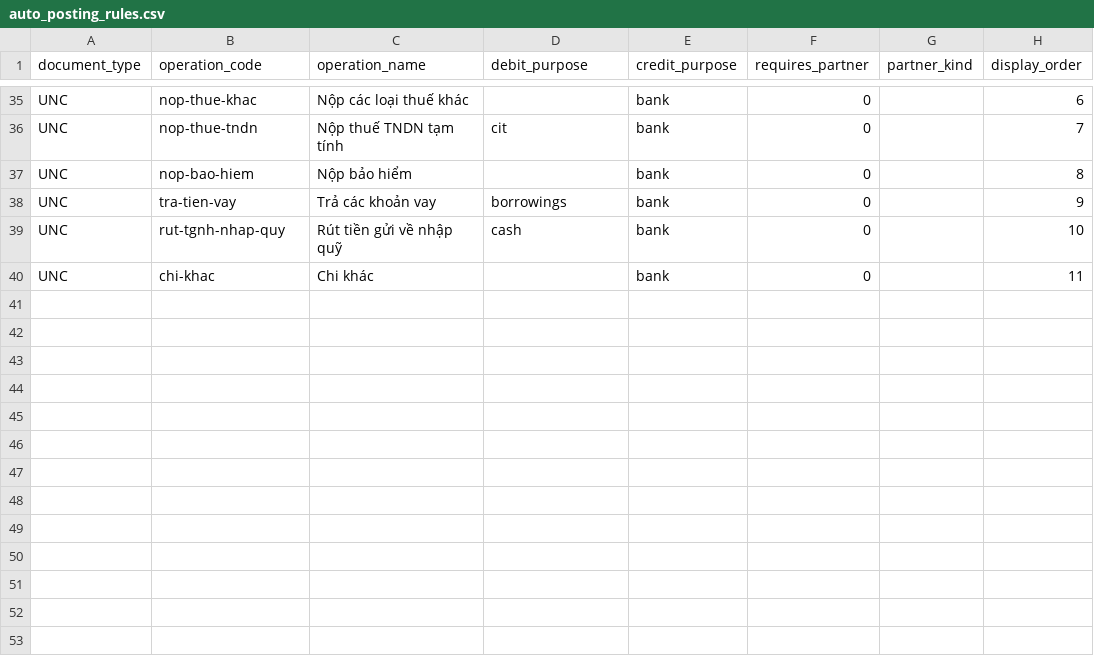
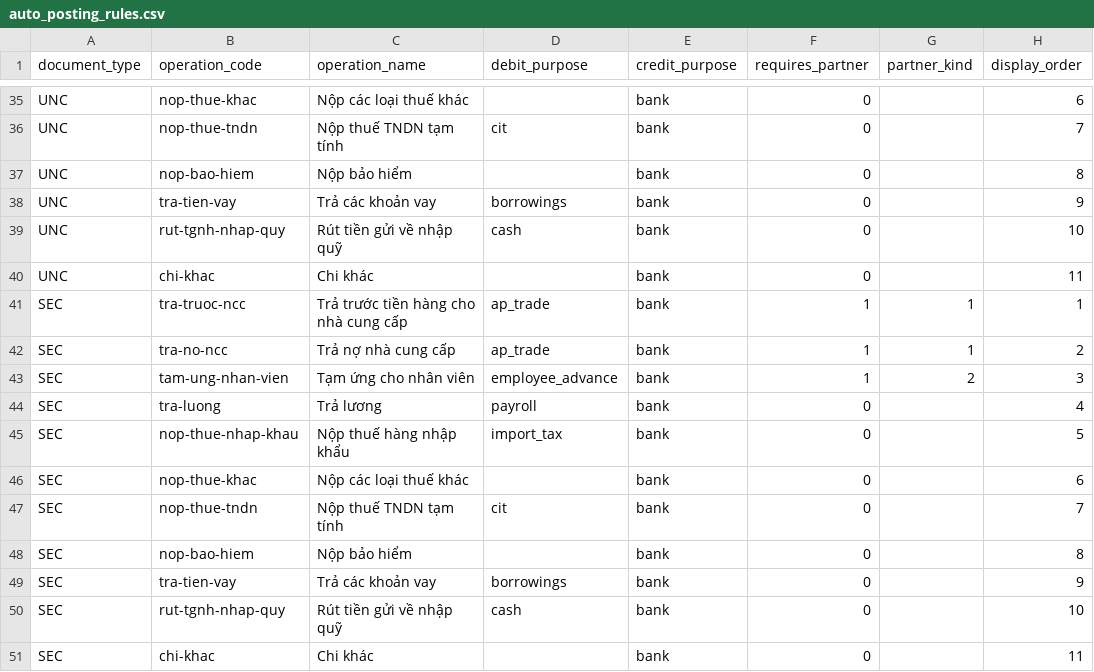
Before and after one commit to vieterp/ket.konek.vn, a CSV file: server/src/ket/kernel/config/packages/data/tt133/auto_posting_rules.csv, drawn as a sheet; only a part is shown, gaps mark what is left out; the diff names each change by its address in the sheet, - before the commit and + after, or states it on an @@ line.

```diff
--- a/server/src/ket/kernel/config/packages/data/tt133/auto_posting_rules.csv
+++ b/server/src/ket/kernel/config/packages/data/tt133/auto_posting_rules.csv
+row 41: SEC | tra-truoc-ncc | Trả trước tiền hàng cho nhà cung cấp | ap_trade | bank | 1 | 1 | 1
+row 42: SEC | tra-no-ncc | Trả nợ nhà cung cấp | ap_trade | bank | 1 | 1 | 2
+row 43: SEC | tam-ung-nhan-vien | Tạm ứng cho nhân viên | employee_advance | bank | 1 | 2 | 3
+row 44: SEC | tra-luong | Trả lương | payroll | bank | 0 |  | 4
+row 45: SEC | nop-thue-nhap-khau | Nộp thuế hàng nhập khẩu | import_tax | bank | 0 |  | 5
+row 46: SEC | nop-thue-khac | Nộp các loại thuế khác |  | bank | 0 |  | 6
+row 47: SEC | nop-thue-tndn | Nộp thuế TNDN tạm tính | cit | bank | 0 |  | 7
+row 48: SEC | nop-bao-hiem | Nộp bảo hiểm |  | bank | 0 |  | 8
+row 49: SEC | tra-tien-vay | Trả các khoản vay | borrowings | bank | 0 |  | 9
+row 50: SEC | rut-tgnh-nhap-quy | Rút tiền gửi về nhập quỹ | cash | bank | 0 |  | 10
+row 51: SEC | chi-khac | Chi khác |  | bank | 0 |  | 11
```
Also changed, not shown: server/src/ket/kernel/config/packages/data/tt99/auto_posting_rules.csv, 34 other files.
